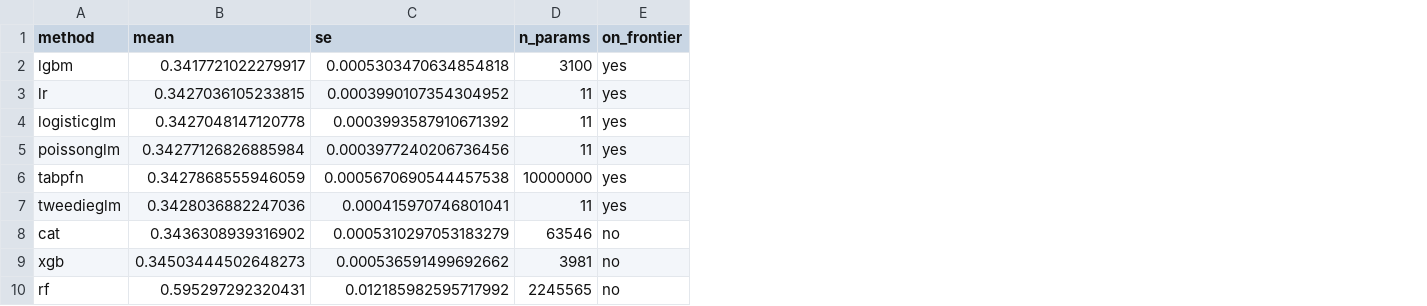
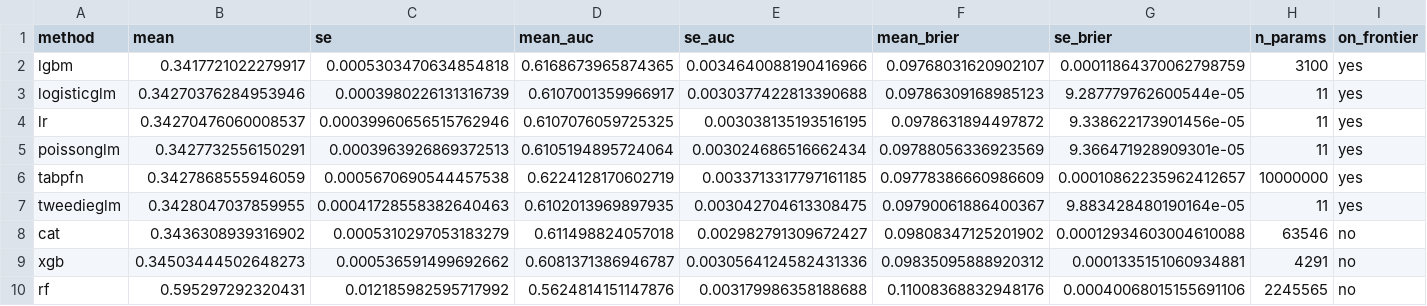
Before and after one commit to IFoA-ADSWP/TabPFN, a CSV file: scripts/eval/insurance_benchmark_v1/frontier_results_bemtl97.csv, drawn as a sheet; removed rows and columns are numbered as before the commit, all else as after; the diff names each change by its address in the sheet, - before the commit and + after, or states it on an @@ line.

```diff
--- a/scripts/eval/insurance_benchmark_v1/frontier_results_bemtl97.csv
+++ b/scripts/eval/insurance_benchmark_v1/frontier_results_bemtl97.csv
+column D (mean_auc), rows 2-3: 0.6168673965874365 | 0.6107001359966917; rows 5-10: 0.6105194895724064 | 0.6224128170602719 | 0.6102013969897935 | 0.611498824057018 | 0.6081371386946787 | 0.5624814151147876
+column E (se_auc), rows 2-3: 0.0034640088190416966 | 0.0030377422813390688; rows 5-10: 0.003024686516662434 | 0.0033713317797161185 | 0.003042704613308475 | 0.002982791309672427 | 0.0030564124582431336 | 0.003179986358188688
+column F (mean_brier), rows 2-3: 0.09768031620902107 | 0.09786309168985123; rows 5-10: 0.09788056336923569 | 0.09778386660986609 | 0.09790061886400367 | 0.09808347125201902 | 0.09835095888920312 | 0.11008368832948176
+column G (se_brier), rows 2-3: 0.00011864370062798759 | 9.287779762600544e-05; rows 5-10: 9.366471928909301e-05 | 0.00010862235962412657 | 9.883428480190164e-05 | 0.00012934603004610088 | 0.0001335151060934881 | 0.00040068015155691106
-row 3: lr | 0.3427036105233815 | 0.0003990107354304952 | 11 | yes
-B3 (mean): 0.3427048147120778
+B3 (mean): 0.34270376284953946
-C3 (se): 0.0003993587910671392
+C3 (se): 0.0003980226131316739
+row 4: lr | 0.34270476060008537 | 0.00039960656515762946 | 0.6107076059725325 | 0.003038135193516195 | 0.0978631894497872 | 9.338622173901456e-05 | 11 | yes
-B5 (mean): 0.34277126826885984
+B5 (mean): 0.3427732556150291
-C5 (se): 0.0003977240206736456
+C5 (se): 0.0003963926869372513
-B7 (mean): 0.3428036882247036
+B7 (mean): 0.3428047037859955
-C7 (se): 0.000415970746801041
+C7 (se): 0.00041728558382640463
-H9 (n_params): 3981
+H9 (n_params): 4291
```
Also changed, not shown: scripts/eval/insurance_benchmark_v1/frontier_results_ausprivauto0405.csv, scripts/eval/insurance_benchmark_v1/frontier_results_bemtl16.csv, 11 other files.
